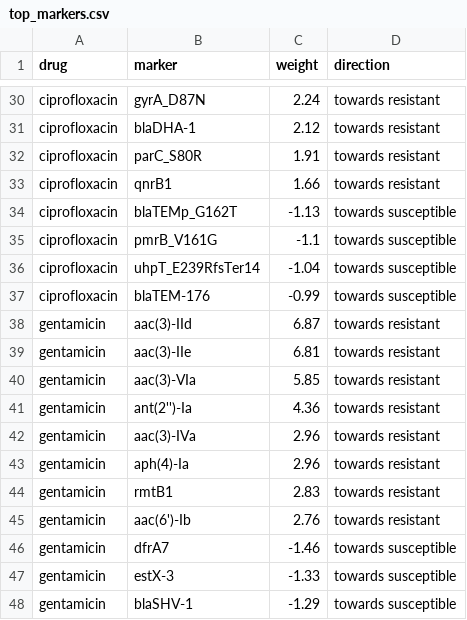
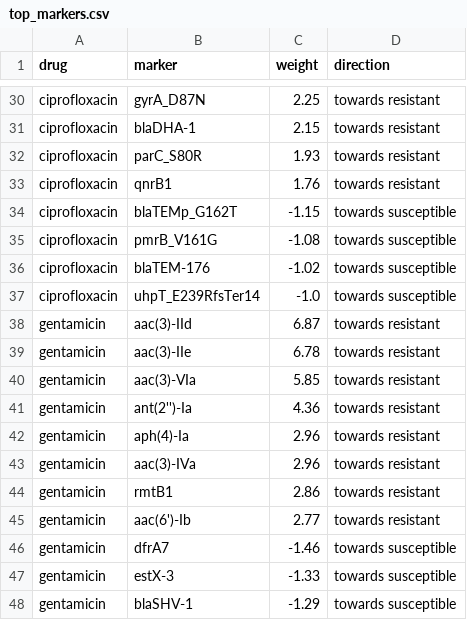
Before and after one commit to SaiRuthvik12/AMR-Genome-to-Antibiotic-Report, a CSV file: data/processed/top_markers.csv, drawn as a sheet; only a part is shown, gaps mark what is left out; removed rows and columns are numbered as before the commit, all else as after; the diff covers the shown part only; the diff names each change by its address in the sheet, - before the commit and + after, or states it on an @@ line.

```diff
--- a/data/processed/top_markers.csv
+++ b/data/processed/top_markers.csv
-C30 (weight): 2.24
+C30 (weight): 2.25
-C31 (weight): 2.12
+C31 (weight): 2.15
-C32 (weight): 1.91
+C32 (weight): 1.93
-C33 (weight): 1.66
+C33 (weight): 1.76
-C34 (weight): -1.13
+C34 (weight): -1.15
-C35 (weight): -1.1
+C35 (weight): -1.08
-row 36: ciprofloxacin | uhpT_E239RfsTer14 | -1.04 | towards susceptible
-C36 (weight): -0.99
+C36 (weight): -1.02
+row 37: ciprofloxacin | uhpT_E239RfsTer14 | -1.0 | towards susceptible
-C39 (weight): 6.81
+C39 (weight): 6.78
@@ row 43 moved to row 42: gentamicin @@
-C44 (weight): 2.83
+C44 (weight): 2.86
-C45 (weight): 2.76
+C45 (weight): 2.77
```
Also changed, not shown: 23 edited cells elsewhere in this file, demo/demo_samples.csv, 3 other files.
